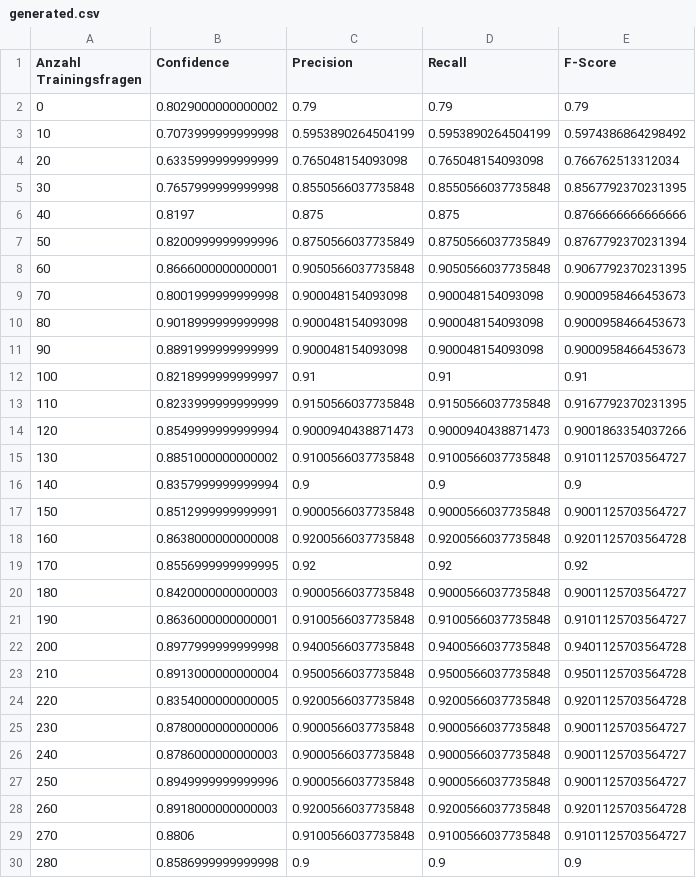
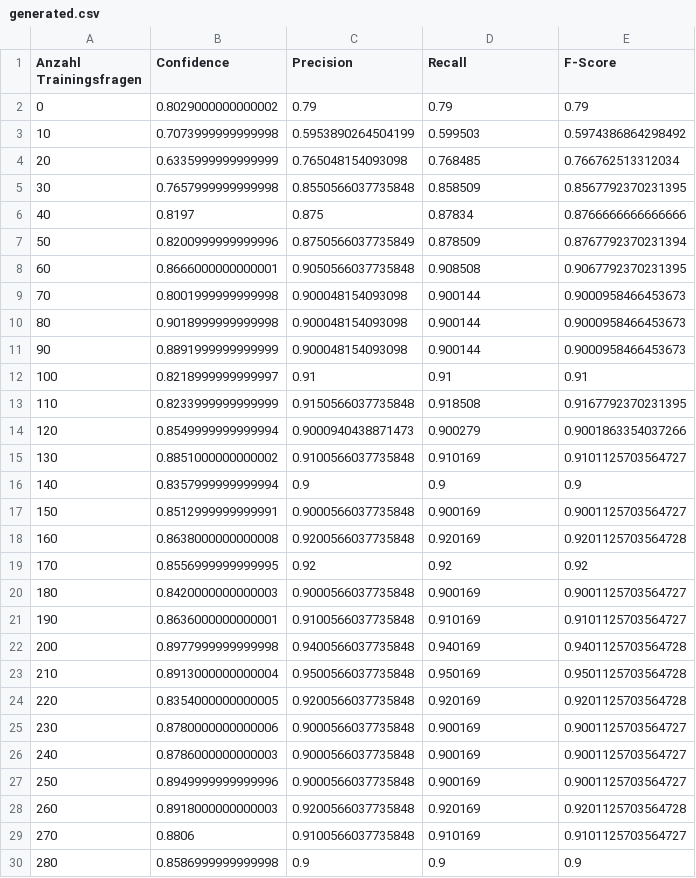
Before and after one commit to Yagnap/BeLL-Question-Answering-auf-Linked-Data-SNIK, a CSV file: Data/Tabellen/Training-Auswertung/generated.csv, drawn as a sheet; only a part is shown; the diff covers the shown part only.

```diff
--- a/Data/Tabellen/Training-Auswertung/generated.csv
+++ b/Data/Tabellen/Training-Auswertung/generated.csv
@@ -2,29 +2,29 @@ Anzahl Trainingsfragen,Confidence,Precision,Recall,F-Score
 0,0.8029000000000002,0.79,0.79,0.79
-10,0.7073999999999998,0.5953890264504199,0.5953890264504199,0.5974386864298492
-20,0.6335999999999999,0.765048154093098,0.765048154093098,0.766762513312034
-30,0.7657999999999998,0.8550566037735848,0.8550566037735848,0.8567792370231395
-40,0.8197,0.875,0.875,0.8766666666666666
-50,0.8200999999999996,0.8750566037735849,0.8750566037735849,0.8767792370231394
-60,0.8666000000000001,0.9050566037735848,0.9050566037735848,0.9067792370231395
-70,0.8001999999999998,0.900048154093098,0.900048154093098,0.9000958466453673
-80,0.9018999999999998,0.900048154093098,0.900048154093098,0.9000958466453673
-90,0.8891999999999999,0.900048154093098,0.900048154093098,0.9000958466453673
+10,0.7073999999999998,0.5953890264504199,0.599503,0.5974386864298492
+20,0.6335999999999999,0.765048154093098,0.768485,0.766762513312034
+30,0.7657999999999998,0.8550566037735848,0.858509,0.8567792370231395
+40,0.8197,0.875,0.87834,0.8766666666666666
+50,0.8200999999999996,0.8750566037735849,0.878509,0.8767792370231394
+60,0.8666000000000001,0.9050566037735848,0.908508,0.9067792370231395
+70,0.8001999999999998,0.900048154093098,0.900144,0.9000958466453673
+80,0.9018999999999998,0.900048154093098,0.900144,0.9000958466453673
+90,0.8891999999999999,0.900048154093098,0.900144,0.9000958466453673
 100,0.8218999999999997,0.91,0.91,0.91
-110,0.8233999999999999,0.9150566037735848,0.9150566037735848,0.9167792370231395
-120,0.8549999999999994,0.9000940438871473,0.9000940438871473,0.9001863354037266
-130,0.8851000000000002,0.9100566037735848,0.9100566037735848,0.9101125703564727
+110,0.8233999999999999,0.9150566037735848,0.918508,0.9167792370231395
+120,0.8549999999999994,0.9000940438871473,0.900279,0.9001863354037266
+130,0.8851000000000002,0.9100566037735848,0.910169,0.9101125703564727
 140,0.8357999999999994,0.9,0.9,0.9
-150,0.8512999999999991,0.9000566037735848,0.9000566037735848,0.9001125703564727
-160,0.8638000000000008,0.9200566037735848,0.9200566037735848,0.9201125703564728
+150,0.8512999999999991,0.9000566037735848,0.900169,0.9001125703564727
+160,0.8638000000000008,0.9200566037735848,0.920169,0.9201125703564728
 170,0.8556999999999995,0.92,0.92,0.92
-180,0.8420000000000003,0.9000566037735848,0.9000566037735848,0.9001125703564727
-190,0.8636000000000001,0.9100566037735848,0.9100566037735848,0.9101125703564727
-200,0.8977999999999998,0.9400566037735848,0.9400566037735848,0.9401125703564728
-210,0.8913000000000004,0.9500566037735848,0.9500566037735848,0.9501125703564728
-220,0.8354000000000005,0.9200566037735848,0.9200566037735848,0.9201125703564728
-230,0.8780000000000006,0.9000566037735848,0.9000566037735848,0.9001125703564727
-240,0.8786000000000003,0.9000566037735848,0.9000566037735848,0.9001125703564727
-250,0.8949999999999996,0.9000566037735848,0.9000566037735848,0.9001125703564727
-260,0.8918000000000003,0.9200566037735848,0.9200566037735848,0.9201125703564728
-270,0.8806,0.9100566037735848,0.9100566037735848,0.9101125703564727
+180,0.8420000000000003,0.9000566037735848,0.900169,0.9001125703564727
+190,0.8636000000000001,0.9100566037735848,0.910169,0.9101125703564727
+200,0.8977999999999998,0.9400566037735848,0.940169,0.9401125703564728
+210,0.8913000000000004,0.9500566037735848,0.950169,0.9501125703564728
+220,0.8354000000000005,0.9200566037735848,0.920169,0.9201125703564728
+230,0.8780000000000006,0.9000566037735848,0.900169,0.9001125703564727
+240,0.8786000000000003,0.9000566037735848,0.900169,0.9001125703564727
+250,0.8949999999999996,0.9000566037735848,0.900169,0.9001125703564727
+260,0.8918000000000003,0.9200566037735848,0.920169,0.9201125703564728
+270,0.8806,0.9100566037735848,0.910169,0.9101125703564727
 280,0.8586999999999998,0.9,0.9,0.9
```
Also changed, not shown: 52 edited cells elsewhere in this file, Data/Tabellen/Training-Auswertung/generated-withtb.csv, Data/Tabellen/Training-Auswertung/textbook-av-withtb.csv, 3 other files.
